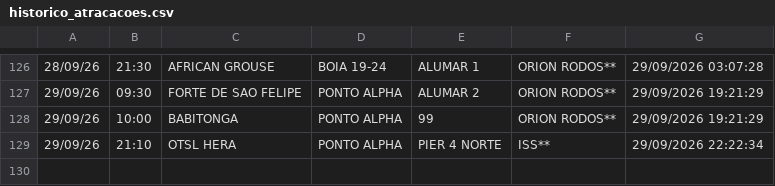
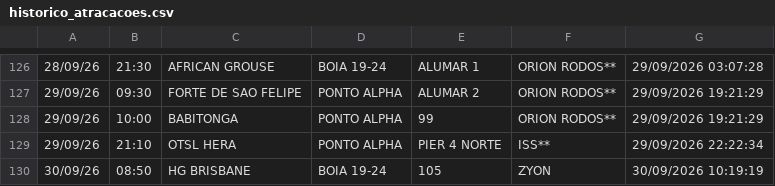
Before and after one commit to Leoofclima/Monitor-Apem, a CSV file: historico_atracacoes.csv, drawn as a sheet; only a part is shown, gaps mark what is left out; the diff names each change by its address in the sheet, - before the commit and + after, or states it on an @@ line.

```diff
--- a/historico_atracacoes.csv
+++ b/historico_atracacoes.csv
+row 130: 30/09/26 | 08:50 | HG BRISBANE | BOIA 19-24 | 105 | ZYON | 30/09/2026 10:19:19
```
Also changed, not shown: 3 other files.
